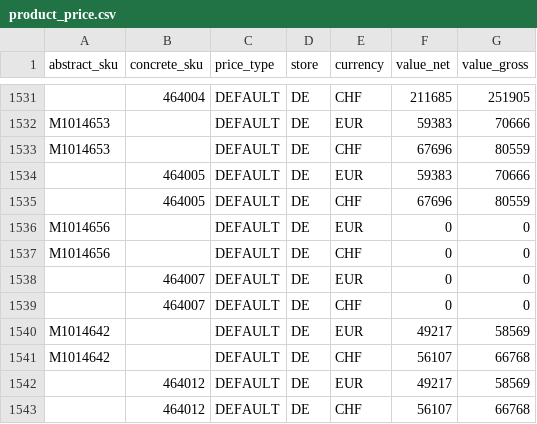
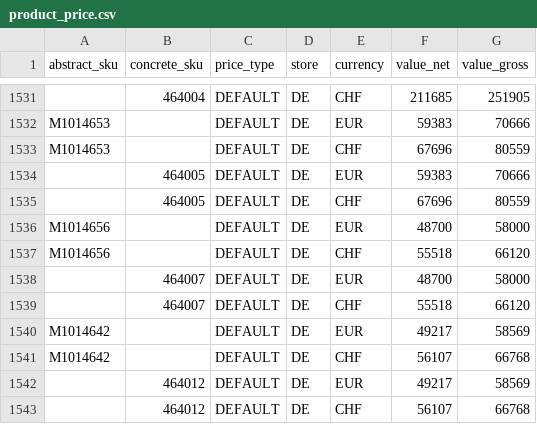
Before and after one commit to spryker-shop/b2b-demo-shop, a CSV file: data/import/product_price.csv, drawn as a sheet; only a part is shown, gaps mark what is left out.

Commit message:
B2BS-265_Exception On Yves Category

```diff
--- a/data/import/product_price.csv
+++ b/data/import/product_price.csv
@@ -1535,6 +1535,6 @@ M1014653,,DEFAULT,DE,CHF,67696,80559
 ,464005,DEFAULT,DE,CHF,67696,80559
-M1014656,,DEFAULT,DE,EUR,0,0
-M1014656,,DEFAULT,DE,CHF,0,0
-,464007,DEFAULT,DE,EUR,0,0
-,464007,DEFAULT,DE,CHF,0,0
+M1014656,,DEFAULT,DE,EUR,48700,58000
+M1014656,,DEFAULT,DE,CHF,55518,66120
+,464007,DEFAULT,DE,EUR,48700,58000
+,464007,DEFAULT,DE,CHF,55518,66120
 M1014642,,DEFAULT,DE,EUR,49217,58569
```
